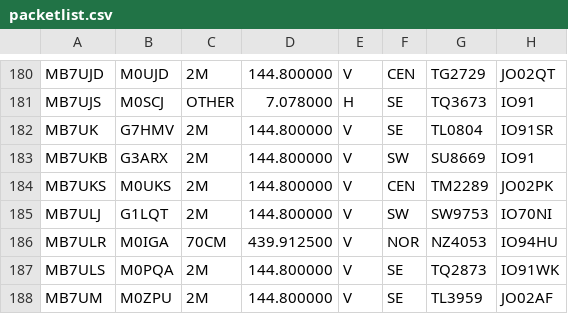
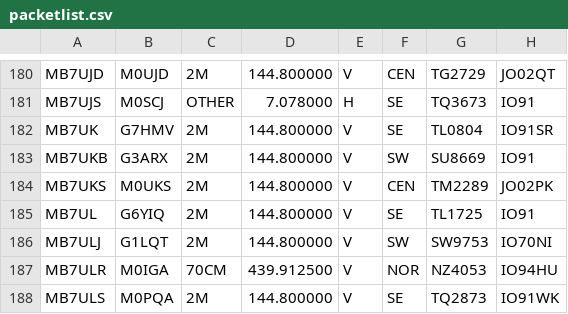
Before and after one commit to doismellburning/etcc-csv-scrape, a CSV file: packetlist.csv, drawn as a sheet; only a part is shown, gaps mark what is left out; the shorter side is filled out with more unchanged rows; the diff names each change by its address in the sheet, - before the commit and + after, or states it on an @@ line.

```diff
--- a/packetlist.csv
+++ b/packetlist.csv
+row 185: MB7UL | G6YIQ | 2M | 144.800000 | V | SE | TL1725 | IO91
```
Also changed, not shown: 1 other file.
